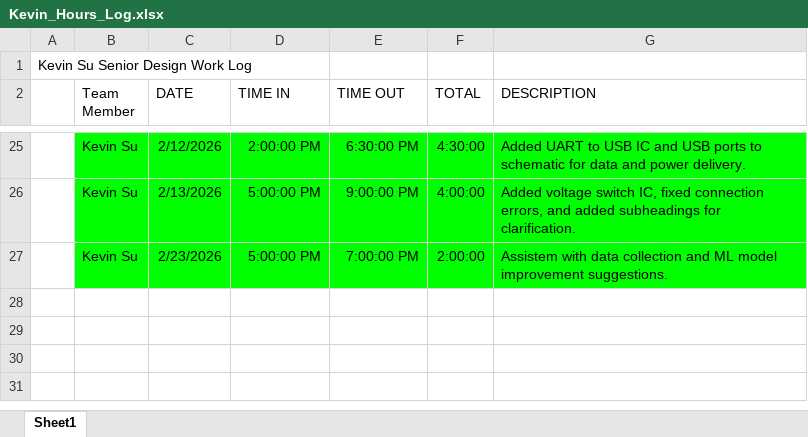
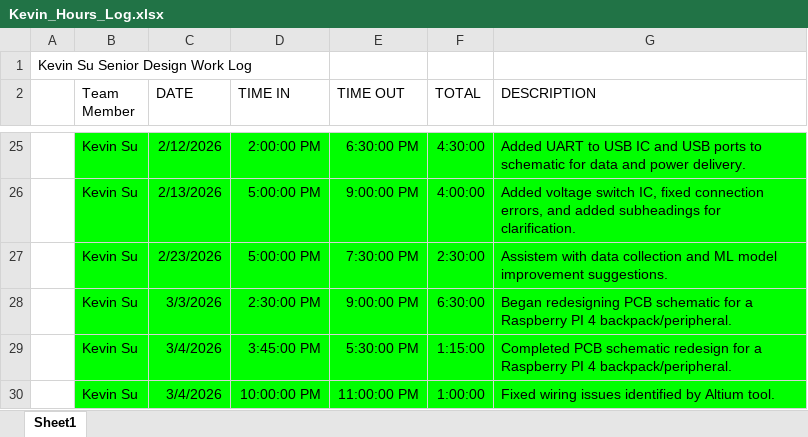
Before and after one commit to kevinsu-rgb/Senior_Design_TI_Project, an Excel workbook: Work_Log/Kevin_Hours_Log.xlsx, sheet Sheet1, drawn as a sheet; only a part is shown, gaps mark what is left out; values as stored, in another font and other column widths than the file's, no borders; the diff names each change by its address in the sheet, - before the commit and + after, or states it on an @@ line.

Commit message:
Updated Kevin worklog 3/4/2026

```diff
--- a/Work_Log/Kevin_Hours_Log.xlsx (sheet Sheet1)
+++ b/Work_Log/Kevin_Hours_Log.xlsx (sheet Sheet1)
-E27 (TIME OUT): 7:00:00 PM
+E27 (TIME OUT): 7:30:00 PM
-F27 (TOTAL): 2:00:00
+F27 (TOTAL): 2:30:00
+row 28:  | Kevin Su | 3/3/2026 | 2:30:00 PM | 9:00:00 PM | 6:30:00 | Began redesigning PCB schematic for a Raspberry PI 4 backpack/peripheral.
+row 29:  | Kevin Su | 3/4/2026 | 3:45:00 PM | 5:30:00 PM | 1:15:00 | Completed PCB schematic redesign for a Raspberry PI 4 backpack/peripheral.
+row 30:  | Kevin Su | 3/4/2026 | 10:00:00 PM | 11:00:00 PM | 1:00:00 | Fixed wiring issues identified by Altium tool.
```
